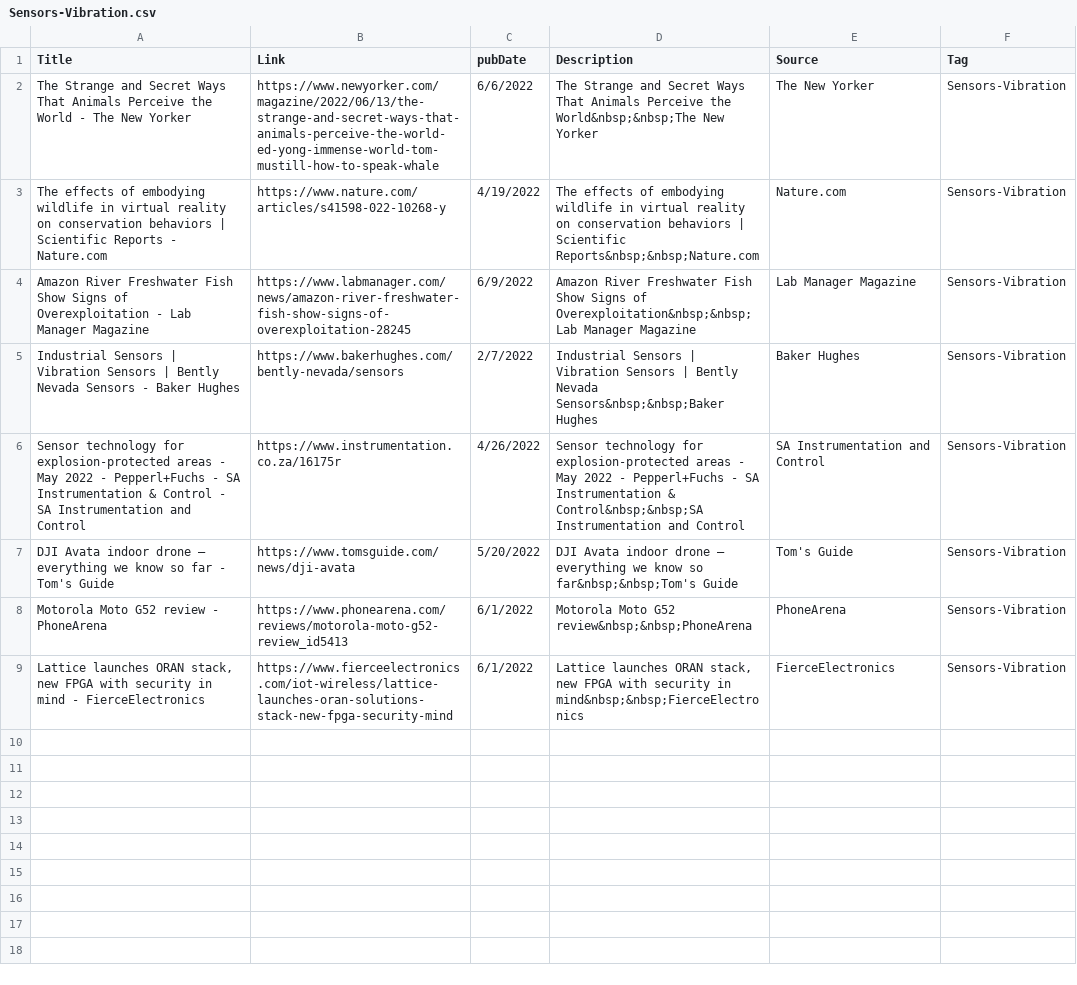
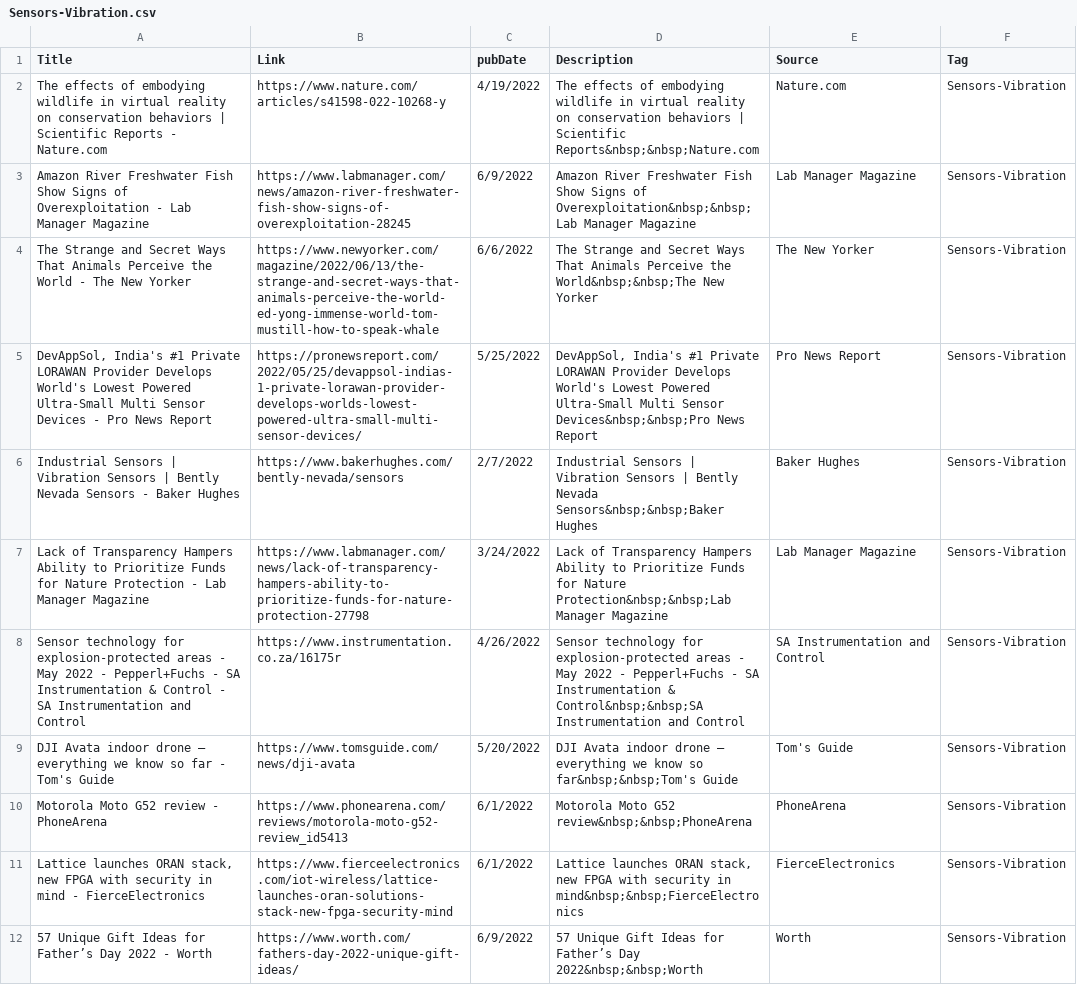
Before and after one commit to alejandraprj/news_reader, a CSV file: path/Sensors-Vibration.csv, drawn as a sheet.

```diff
--- a/path/Sensors-Vibration.csv
+++ b/path/Sensors-Vibration.csv
@@ -1,6 +1,8 @@
 Title,Link,pubDate,Description,Source,Tag
-The Strange and Secret Ways That Animals Perceive the World - The New Yorker,https://www.newyorker.com/magazine/2022/06/13/the-strange-and-secret-ways-that-animals-perceive-the-world-ed-yong-immense-world-tom-mustill-how-to-speak-whale,6/6/2022,The Strange and Secret Ways That Animals Perceive the World&nbsp;&nbsp;The New Yorker,The New Yorker,Sensors-Vibration
 The effects of embodying wildlife in virtual reality on conservation behaviors | Scientific Reports - Nature.com,https://www.nature.com/articles/s41598-022-10268-y,4/19/2022,The effects of embodying wildlife in virtual reality on conservation behaviors | Scientific Reports&nbsp;&nbsp;Nature.com,Nature.com,Sensors-Vibration
 Amazon River Freshwater Fish Show Signs of Overexploitation - Lab Manager Magazine,https://www.labmanager.com/news/amazon-river-freshwater-fish-show-signs-of-overexploitation-28245,6/9/2022,Amazon River Freshwater Fish Show Signs of Overexploitation&nbsp;&nbsp;Lab Manager Magazine,Lab Manager Magazine,Sensors-Vibration
+The Strange and Secret Ways That Animals Perceive the World - The New Yorker,https://www.newyorker.com/magazine/2022/06/13/the-strange-and-secret-ways-that-animals-perceive-the-world-ed-yong-immense-world-tom-mustill-how-to-speak-whale,6/6/2022,The Strange and Secret Ways That Animals Perceive the World&nbsp;&nbsp;The New Yorker,The New Yorker,Sensors-Vibration
+"DevAppSol, India's #1 Private LORAWAN Provider Develops World's Lowest Powered Ultra-Small Multi Sensor Devices - Pro News Report",https://pronewsreport.com/2022/05/25/devappsol-indias-1-private-lorawan-provider-develops-worlds-lowest-powered-ultra-small-multi-sensor-devices/,5/25/2022,"DevAppSol, India's #1 Private LORAWAN Provider Develops World's Lowest Powered Ultra-Small Multi Sensor Devices&nbsp;&nbsp;Pro News Report",Pro News Report,Sensors-Vibration
 Industrial Sensors | Vibration Sensors | Bently Nevada Sensors - Baker Hughes,https://www.bakerhughes.com/bently-nevada/sensors,2/7/2022,Industrial Sensors | Vibration Sensors | Bently Nevada Sensors&nbsp;&nbsp;Baker Hughes,Baker Hughes,Sensors-Vibration
+Lack of Transparency Hampers Ability to Prioritize Funds for Nature Protection - Lab Manager Magazine,https://www.labmanager.com/news/lack-of-transparency-hampers-ability-to-prioritize-funds-for-nature-protection-27798,3/24/2022,Lack of Transparency Hampers Ability to Prioritize Funds for Nature Protection&nbsp;&nbsp;Lab Manager Magazine,Lab Manager Magazine,Sensors-Vibration
 Sensor technology for explosion-protected areas - May 2022 - Pepperl+Fuchs - SA Instrumentation & Control - SA Instrumentation and Control,https://www.instrumentation.co.za/16175r,4/26/2022,Sensor technology for explosion-protected areas - May 2022 - Pepperl+Fuchs - SA Instrumentation & Control&nbsp;&nbsp;SA Instrumentation and Control,SA Instrumentation and Control,Sensors-Vibration
@@ -9 +11,2 @@ Motorola Moto G52 review - PhoneArena,https://www.phonearena.com/reviews/motorol
 "Lattice launches ORAN stack, new FPGA with security in mind - FierceElectronics",https://www.fierceelectronics.com/iot-wireless/lattice-launches-oran-solutions-stack-new-fpga-security-mind,6/1/2022,"Lattice launches ORAN stack, new FPGA with security in mind&nbsp;&nbsp;FierceElectronics",FierceElectronics,Sensors-Vibration
+57 Unique Gift Ideas for Father’s Day 2022 - Worth,https://www.worth.com/fathers-day-2022-unique-gift-ideas/,6/9/2022,57 Unique Gift Ideas for Father’s Day 2022&nbsp;&nbsp;Worth,Worth,Sensors-Vibration
```
Also changed, not shown: path/AI-Optimization.csv, path/Drones-Aircraft.csv, 32 other files.
